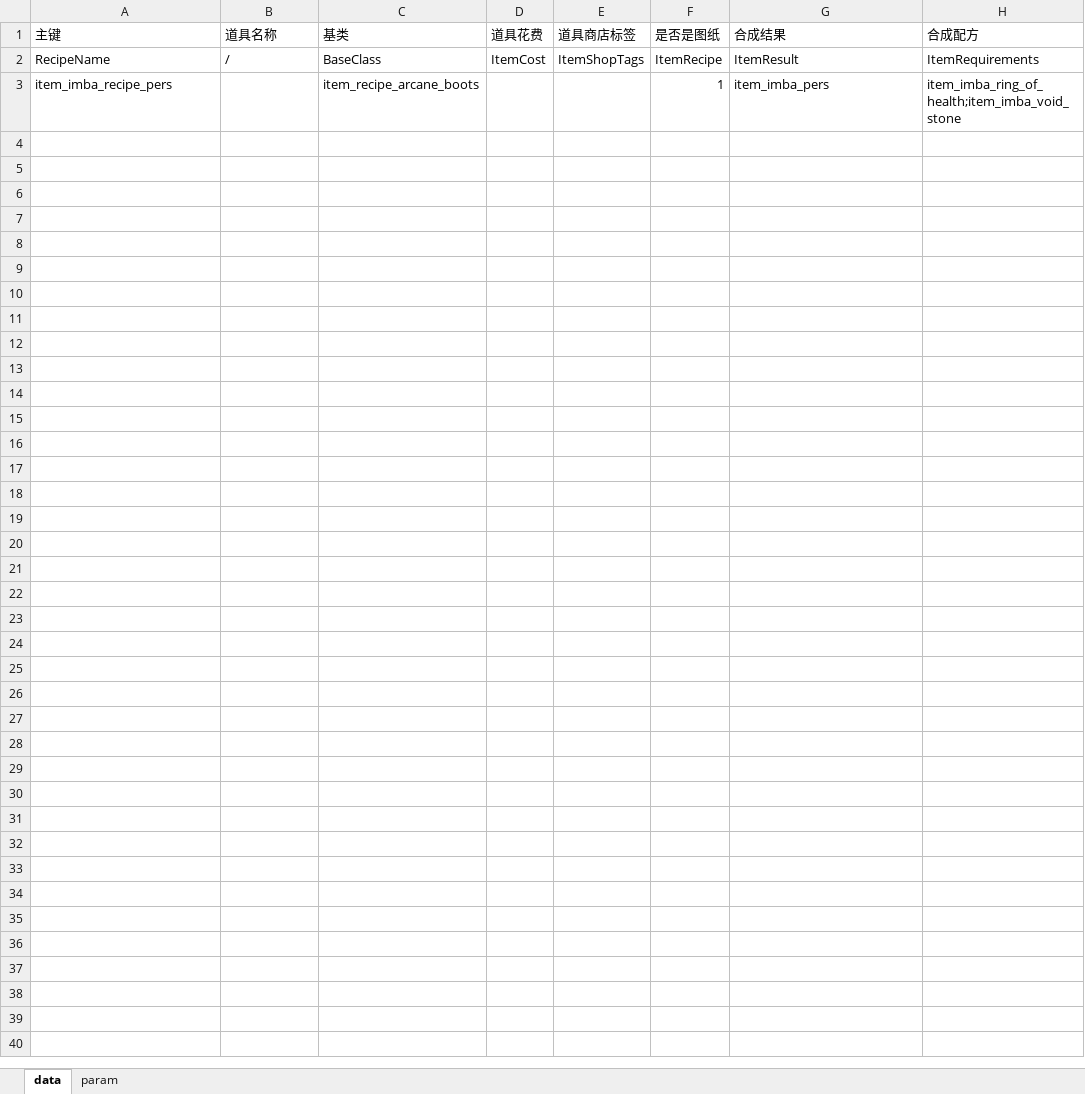
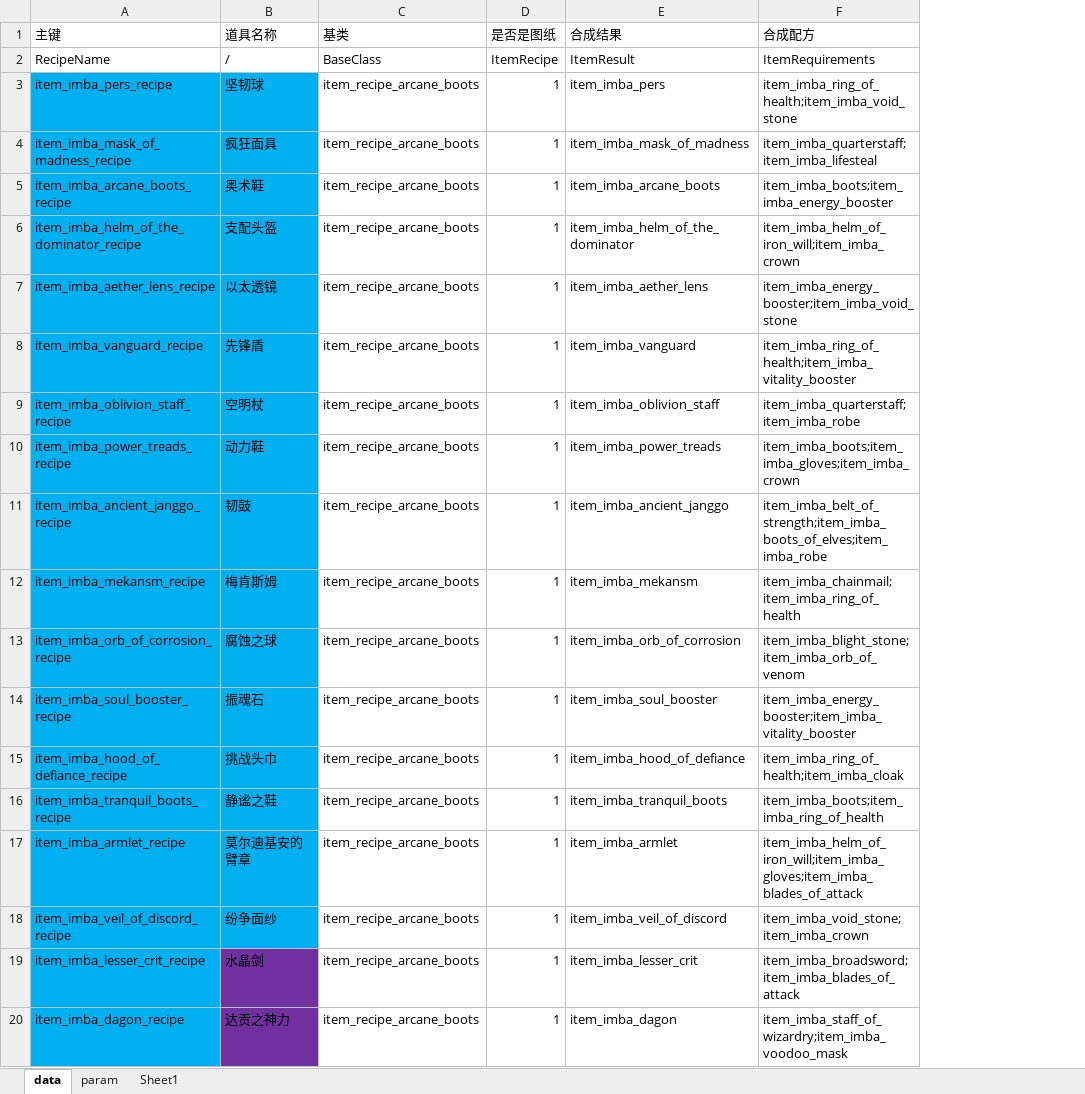
Before and after one commit to cchorseless/xiyou, an Excel workbook: code/excels/items/imba_item_recipes.xlsx, sheet data, drawn as a sheet; only a part is shown; values as stored, in another font and other column widths than the file's, no borders; removed rows and columns are numbered as before the commit, all else as after; the diff covers the shown part only; the diff names each change by its address in the sheet, - before the commit and + after, or states it on an @@ line.

```diff
--- a/code/excels/items/imba_item_recipes.xlsx (sheet data)
+++ b/code/excels/items/imba_item_recipes.xlsx (sheet data)
+sheet tab: Sheet1
-column D (道具花费), row 2: ItemCost
-column E (道具商店标签), row 2: ItemShopTags
-A3 (主键): item_imba_recipe_pers
+A3 (主键): item_imba_pers_recipe
-A3:B3 fill: none
+A3:B3 fill: #00B0F0
-B3 (道具名称): (empty)
+B3 (道具名称): 坚韧球
+row 4: item_imba_mask_of_madness_recipe | 疯狂面具 | item_recipe_arcane_boots | 1 | item_imba_mask_of_madness | item_imba_quarterstaff;item_imba_lifesteal
+row 5: item_imba_arcane_boots_recipe | 奥术鞋 | item_recipe_arcane_boots | 1 | item_imba_arcane_boots | item_imba_boots;item_imba_energy_booster
+row 6: item_imba_helm_of_the_dominator_recipe | 支配头盔 | item_recipe_arcane_boots | 1 | item_imba_helm_of_the_dominator | item_imba_helm_of_iron_will;item_imba_crown
+row 7: item_imba_aether_lens_recipe | 以太透镜 | item_recipe_arcane_boots | 1 | item_imba_aether_lens | item_imba_energy_booster;item_imba_void_stone
+row 8: item_imba_vanguard_recipe | 先锋盾 | item_recipe_arcane_boots | 1 | item_imba_vanguard | item_imba_ring_of_health;item_imba_vitality_booster
+row 9: item_imba_oblivion_staff_recipe | 空明杖 | item_recipe_arcane_boots | 1 | item_imba_oblivion_staff | item_imba_quarterstaff;item_imba_robe
+row 10: item_imba_power_treads_recipe | 动力鞋 | item_recipe_arcane_boots | 1 | item_imba_power_treads | item_imba_boots;item_imba_gloves;item_imba_crown
+row 11: item_imba_ancient_janggo_recipe | 韧鼓 | item_recipe_arcane_boots | 1 | item_imba_ancient_janggo | item_imba_belt_of_strength;item_imba_boots_of_elves;item_imba_robe
+row 12: item_imba_mekansm_recipe | 梅肯斯姆 | item_recipe_arcane_boots | 1 | item_imba_mekansm | item_imba_chainmail;item_imba_ring_of_health
+row 13: item_imba_orb_of_corrosion_recipe | 腐蚀之球 | item_recipe_arcane_boots | 1 | item_imba_orb_of_corrosion | item_imba_blight_stone;item_imba_orb_of_venom
+row 14: item_imba_soul_booster_recipe | 振魂石 | item_recipe_arcane_boots | 1 | item_imba_soul_booster | item_imba_energy_booster;item_imba_vitality_booster
+row 15: item_imba_hood_of_defiance_recipe | 挑战头巾 | item_recipe_arcane_boots | 1 | item_imba_hood_of_defiance | item_imba_ring_of_health;item_imba_cloak
+row 16: item_imba_tranquil_boots_recipe | 静谧之鞋 | item_recipe_arcane_boots | 1 | item_imba_tranquil_boots | item_imba_boots;item_imba_ring_of_health
+row 17: item_imba_armlet_recipe | 莫尔迪基安的臂章 | item_recipe_arcane_boots | 1 | item_imba_armlet | item_imba_helm_of_iron_will;item_imba_gloves;item_imba_blades_of_attack
+row 18: item_imba_veil_of_discord_recipe | 纷争面纱 | item_recipe_arcane_boots | 1 | item_imba_veil_of_discord | item_imba_void_stone;item_imba_crown
+row 19: item_imba_lesser_crit_recipe | 水晶剑 | item_recipe_arcane_boots | 1 | item_imba_lesser_crit | item_imba_broadsword;item_imba_blades_of_attack
+row 20: item_imba_dagon_recipe | 达贡之神力 | item_recipe_arcane_boots | 1 | item_imba_dagon | item_imba_staff_of_wizardry;item_imba_voodoo_mask
```
Also changed, not shown: 51 added rows elsewhere in this sheet, sheet param, code/excels/items/imba_items.xlsx, code/excels/items/imba_items_lang.xlsx, 36 other files.
